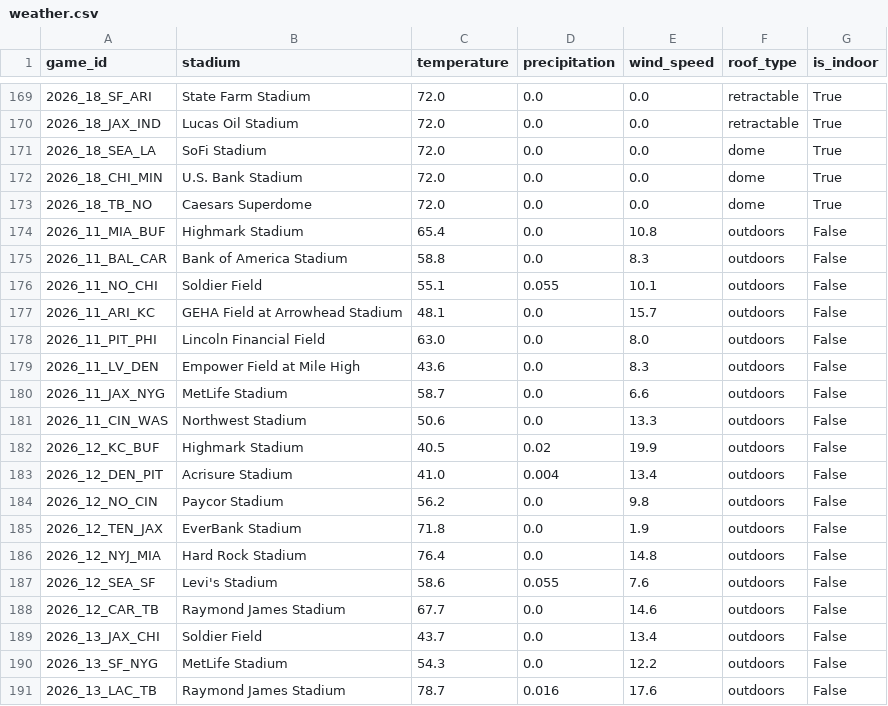
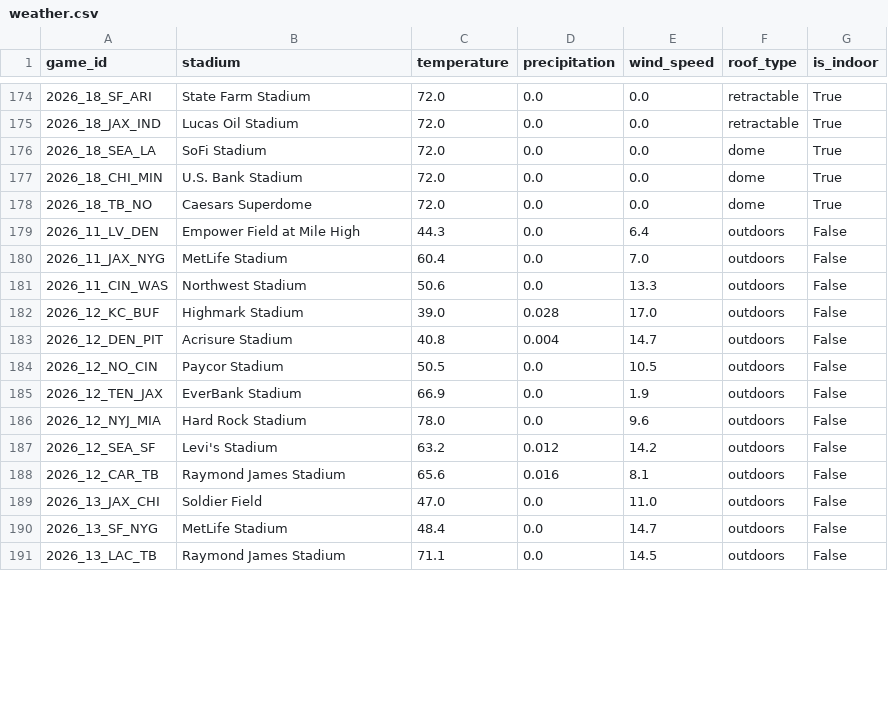
Before and after one commit to vladk-III/NFL-Football, a CSV file: data/weather.csv, drawn as a sheet; only a part is shown, gaps mark what is left out; the diff covers the shown part only.

```diff
--- a/data/weather.csv
+++ b/data/weather.csv
@@ -173,19 +178,14 @@ game_id,stadium,temperature,precipitation,wind_speed,roof_type,is_indoor
 2026_18_TB_NO,Caesars Superdome,72.0,0.0,0.0,dome,True
-2026_11_MIA_BUF,Highmark Stadium,65.4,0.0,10.8,outdoors,False
-2026_11_BAL_CAR,Bank of America Stadium,58.8,0.0,8.3,outdoors,False
-2026_11_NO_CHI,Soldier Field,55.1,0.055,10.1,outdoors,False
-2026_11_ARI_KC,GEHA Field at Arrowhead Stadium,48.1,0.0,15.7,outdoors,False
-2026_11_PIT_PHI,Lincoln Financial Field,63.0,0.0,8.0,outdoors,False
-2026_11_LV_DEN,Empower Field at Mile High,43.6,0.0,8.3,outdoors,False
-2026_11_JAX_NYG,MetLife Stadium,58.7,0.0,6.6,outdoors,False
+2026_11_LV_DEN,Empower Field at Mile High,44.3,0.0,6.4,outdoors,False
+2026_11_JAX_NYG,MetLife Stadium,60.4,0.0,7.0,outdoors,False
 2026_11_CIN_WAS,Northwest Stadium,50.6,0.0,13.3,outdoors,False
-2026_12_KC_BUF,Highmark Stadium,40.5,0.02,19.9,outdoors,False
-2026_12_DEN_PIT,Acrisure Stadium,41.0,0.004,13.4,outdoors,False
-2026_12_NO_CIN,Paycor Stadium,56.2,0.0,9.8,outdoors,False
-2026_12_TEN_JAX,EverBank Stadium,71.8,0.0,1.9,outdoors,False
-2026_12_NYJ_MIA,Hard Rock Stadium,76.4,0.0,14.8,outdoors,False
-2026_12_SEA_SF,Levi's Stadium,58.6,0.055,7.6,outdoors,False
-2026_12_CAR_TB,Raymond James Stadium,67.7,0.0,14.6,outdoors,False
-2026_13_JAX_CHI,Soldier Field,43.7,0.0,13.4,outdoors,False
-2026_13_SF_NYG,MetLife Stadium,54.3,0.0,12.2,outdoors,False
-2026_13_LAC_TB,Raymond James Stadium,78.7,0.016,17.6,outdoors,False
+2026_12_KC_BUF,Highmark Stadium,39.0,0.028,17.0,outdoors,False
+2026_12_DEN_PIT,Acrisure Stadium,40.8,0.004,14.7,outdoors,False
+2026_12_NO_CIN,Paycor Stadium,50.5,0.0,10.5,outdoors,False
+2026_12_TEN_JAX,EverBank Stadium,66.9,0.0,1.9,outdoors,False
+2026_12_NYJ_MIA,Hard Rock Stadium,78.0,0.0,9.6,outdoors,False
+2026_12_SEA_SF,Levi's Stadium,63.2,0.012,14.2,outdoors,False
+2026_12_CAR_TB,Raymond James Stadium,65.6,0.016,8.1,outdoors,False
+2026_13_JAX_CHI,Soldier Field,47.0,0.0,11.0,outdoors,False
+2026_13_SF_NYG,MetLife Stadium,48.4,0.0,14.7,outdoors,False
+2026_13_LAC_TB,Raymond James Stadium,71.1,0.0,14.5,outdoors,False
```
Also changed, not shown: 11 edited cells elsewhere in this file, data/games.csv, data/odds_snapshots.csv.
